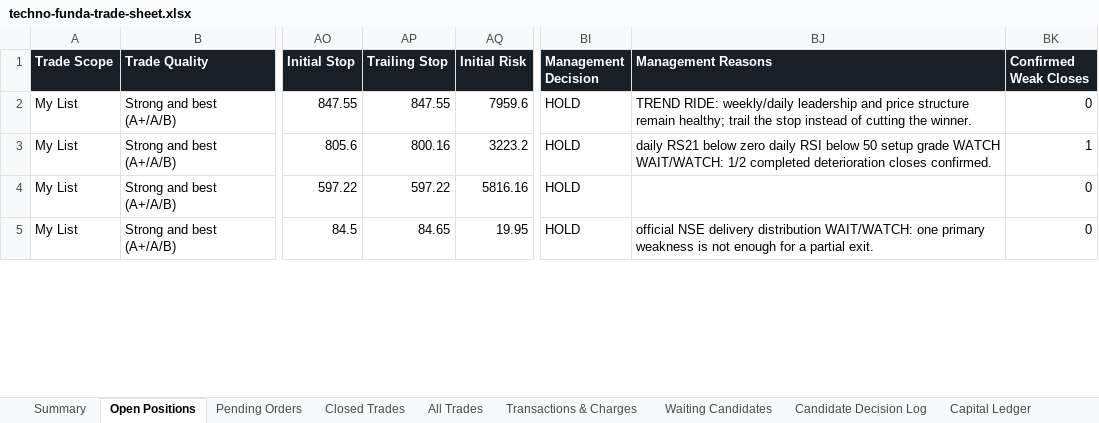
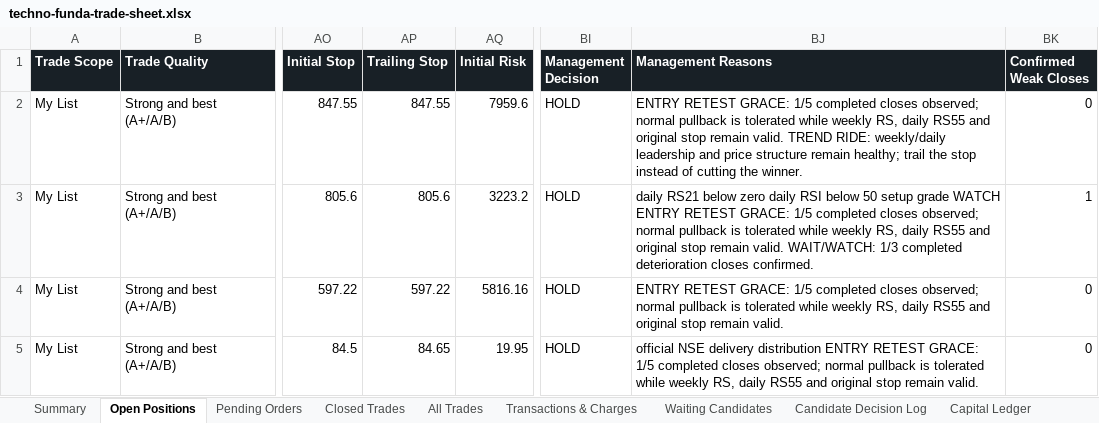
Before and after one commit to smit5927/techno-funda-screener, an Excel workbook: data/techno-funda-trade-sheet.xlsx, sheet Open Positions, drawn as a sheet; only a part is shown, gaps mark what is left out; values as stored, in another font and other column widths than the file's, no borders; the diff covers the shown part only; the diff names each change by its address in the sheet, - before the commit and + after, or states it on an @@ line.

```diff
--- a/data/techno-funda-trade-sheet.xlsx (sheet Open Positions)
+++ b/data/techno-funda-trade-sheet.xlsx (sheet Open Positions)
-BJ2 (Management Reasons): TREND RIDE:…
+BJ2 (Management Reasons): ENTRY RETEST GRACE: 1/5 completed closes observed; normal pullback is tolerated while weekly RS, daily RS55 and original stop remain valid. TREND RIDE:…
-AP3 (Trailing Stop): 800.16
+AP3 (Trailing Stop): 805.6
-BJ3 (Management Reasons): …grade WATCH WAIT/WATCH: 1/2 completed deterioration…
+BJ3 (Management Reasons): …grade WATCH ENTRY RETEST GRACE: 1/5 completed closes observed; normal pullback is tolerated while weekly RS, daily RS55 and original stop remain valid. WAIT/WATCH: 1/3 completed deterioration…
-BJ4 (Management Reasons): (empty)
+BJ4 (Management Reasons): ENTRY RETEST GRACE: 1/5 completed closes observed; normal pullback is tolerated while weekly RS, daily RS55 and original stop remain valid.
-BJ5 (Management Reasons): …delivery distribution WAIT/WATCH: one primary weakness is not enough for a partial exit.
+BJ5 (Management Reasons): …delivery distribution ENTRY RETEST GRACE: 1/5 completed closes observed; normal pullback is tolerated while weekly RS, daily RS55 and original stop remain valid.
```
Also changed, not shown: 2 added rows and 10 edited cells elsewhere in this sheet, sheet All Trades, sheet Pending Orders, sheet Candidate Decision Log, sheet Waiting Candidates, sheet Transactions & Charges, sheet Summary, 3 other files.
